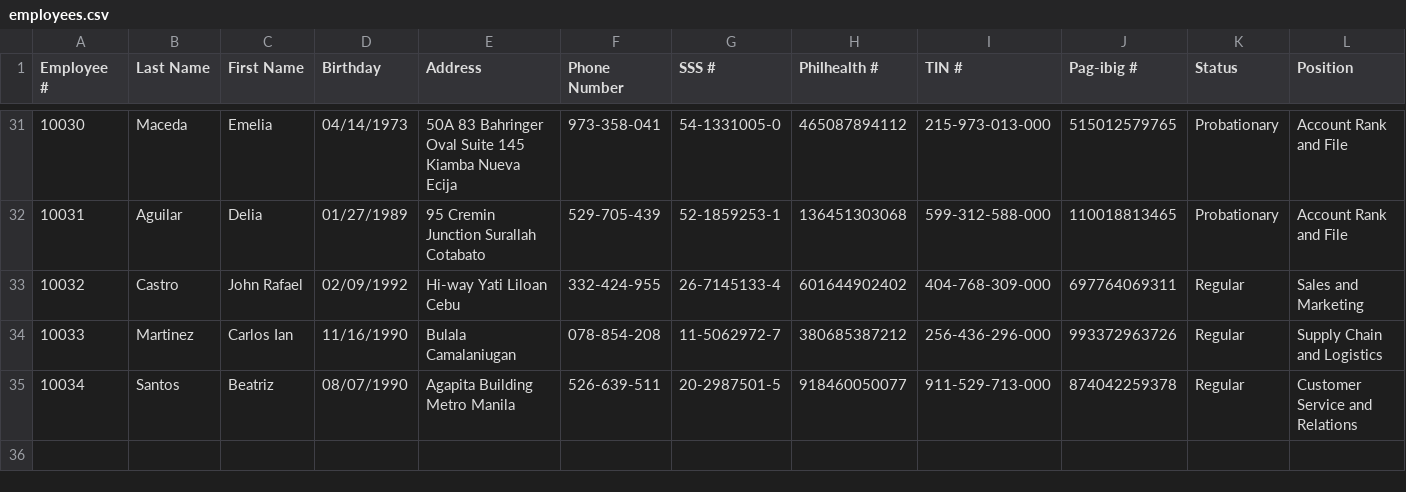
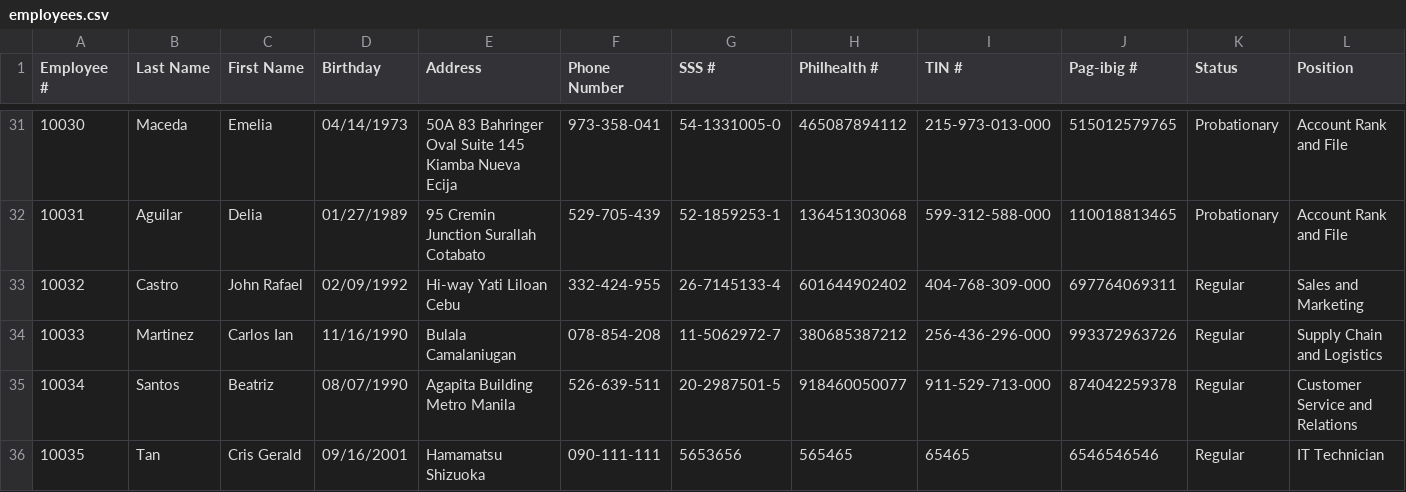
Before and after one commit to crisgeraldtan16/MotorPH_Payroll_System, a CSV file: data/employees.csv, drawn as a sheet; only a part is shown, gaps mark what is left out; rows hold the shown columns only; the diff names each change by its address in the sheet, - before the commit and + after, or states it on an @@ line.

```diff
--- a/data/employees.csv
+++ b/data/employees.csv
+row 36: 10035 | Tan | Cris Gerald | 09/16/2001 | Hamamatsu Shizuoka | 090-111-111 | 5653656 | 565465 | 65465 | 6546546546 | Regular | IT Technician
```
Also changed, not shown: data/leaves.csv, data/payroll_records.csv, 14 other files.
